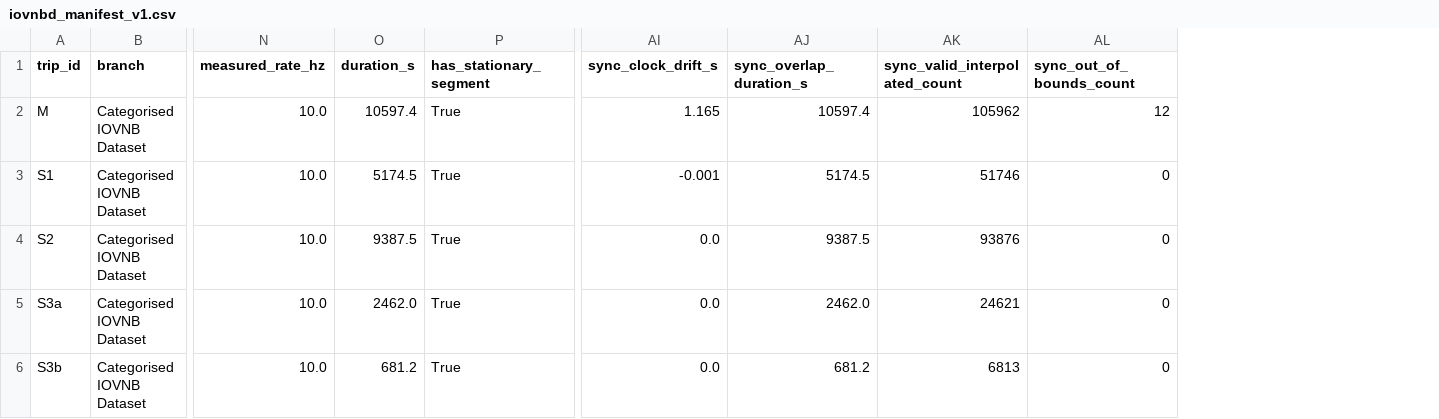
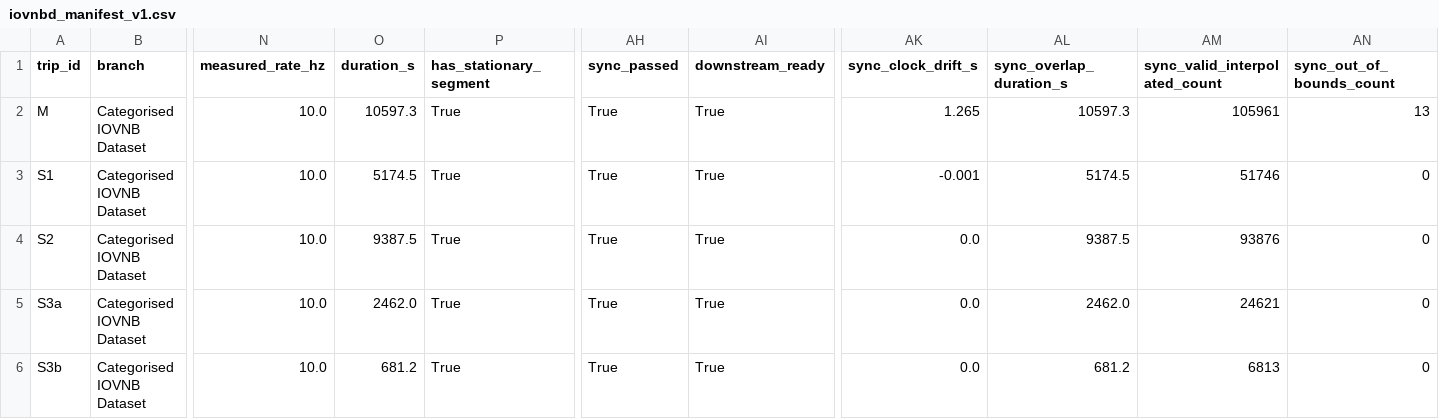
Before and after one commit to Anurag8500/Compass, a CSV file: data/manifests/iovnbd_manifest_v1.csv, drawn as a sheet; only a part is shown, gaps mark what is left out; addresses are those after the commit; the diff covers the shown part only; the diff names each change by its address in the sheet, - before the commit and + after, or states it on an @@ line.

Commit message:
Implement offline data pipeline for IMU quality evaluation and sensor synchronization

```diff
--- a/data/manifests/iovnbd_manifest_v1.csv
+++ b/data/manifests/iovnbd_manifest_v1.csv
+column AH (sync_passed), rows 2-6: all True
+column AI (downstream_ready), rows 2-6: all True
-O2 (duration_s): 10597.4
+O2 (duration_s): 10597.3
-AK2 (sync_clock_drift_s): 1.165
+AK2 (sync_clock_drift_s): 1.265
-AL2 (sync_overlap_duration_s): 10597.4
+AL2 (sync_overlap_duration_s): 10597.3
-AM2 (sync_valid_interpolated_count): 105962
+AM2 (sync_valid_interpolated_count): 105961
-AN2 (sync_out_of_bounds_count): 12
+AN2 (sync_out_of_bounds_count): 13
```
Also changed, not shown: 25 edited cells elsewhere in this file, 7 other files.
